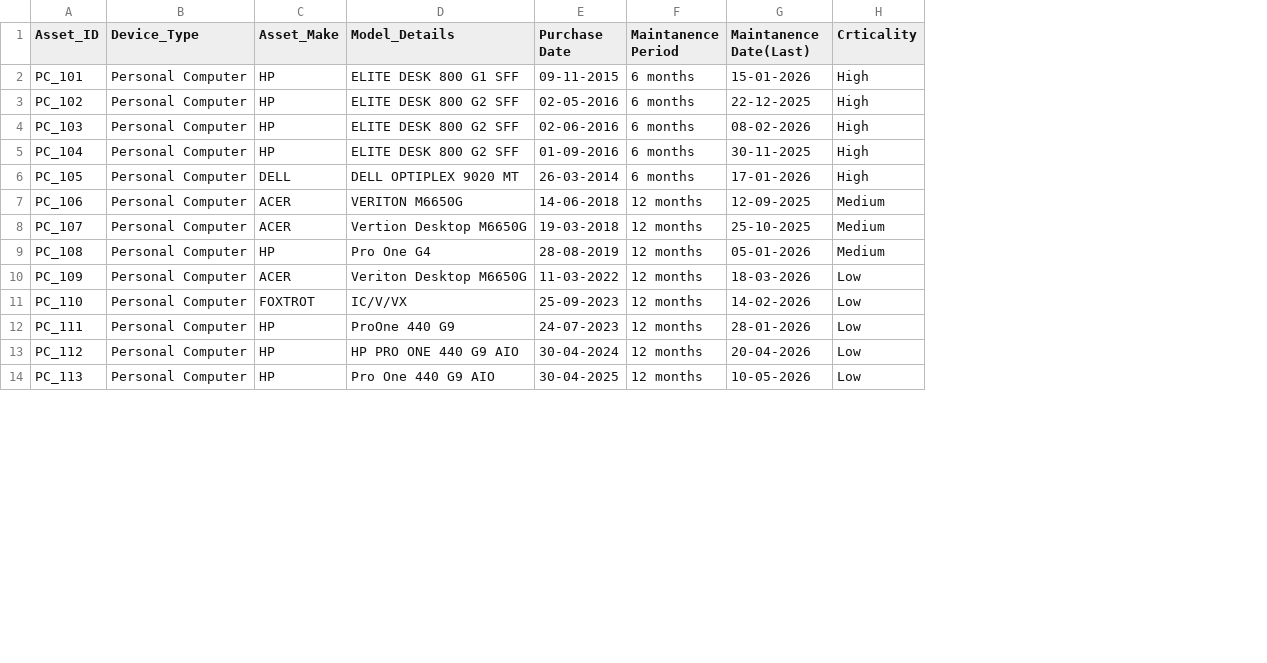
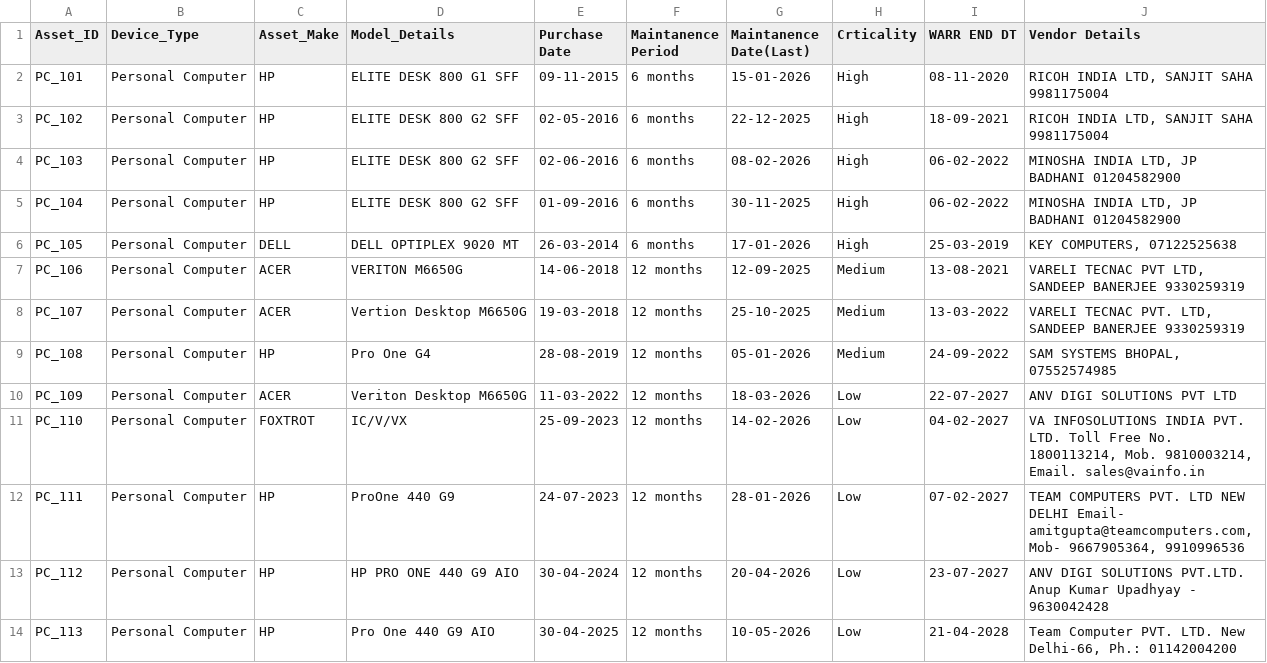
Before and after one commit to Vidkul/NTPC-HELPDESK, a CSV file: NTPC_IT-PROJECT.csv, drawn as a sheet; only a part is shown; the diff names each change by its address in the sheet, - before the commit and + after, or states it on an @@ line.

```diff
--- a/NTPC_IT-PROJECT.csv
+++ b/NTPC_IT-PROJECT.csv
+column I (WARR END DT), rows 2-14: 08-11-2020 | 18-09-2021 | 06-02-2022 | 06-02-2022 | 25-03-2019 | 13-08-2021 | 13-03-2022 | 24-09-2022 | 22-07-2027 | 04-02-2027 | 07-02-2027 | 23-07-2027 | 21-04-2028
+column J (Vendor Details), rows 2-14: RICOH INDIA LTD, SANJIT SAHA 9981175004 | RICOH INDIA LTD, SANJIT SAHA 9981175004 | MINOSHA INDIA LTD, JP BADHANI 01204582900 | MINOSHA INDIA LTD, JP BADHANI 01204582900 | KEY COMPUTERS, 07122525638 | VARELI TECNAC PVT LTD, SANDEEP BANERJEE 9330259319 | VARELI TECNAC PVT. LTD, SANDEEP BANERJEE 9330259319 | SAM SYSTEMS BHOPAL, 07552574985 | ANV DIGI SOLUTIONS PVT LTD | VA INFOSOLUTIONS INDIA PVT. LTD. Toll Free No. 1800113214, Mob. 9810003214, Email. sales@vainfo.in | TEAM COMPUTERS PVT. LTD NEW DELHI Email- amitgupta@teamcomputers.com, Mob- 9667905364, 9910996536 | ANV DIGI SOLUTIONS PVT.LTD. Anup Kumar Upadhyay - 9630042428 | Team Computer PVT. LTD. New Delhi-66, Ph.: 01142004200
```
Also changed, not shown: 1 other file.
